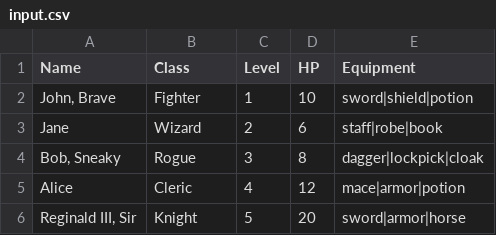
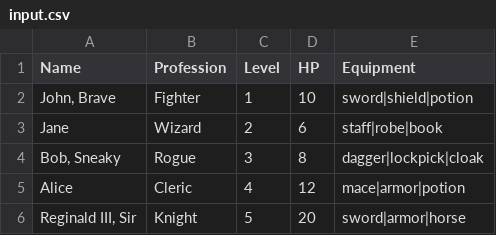
Before and after one commit to WCTC-Net-Database/w03-srp-linq, a CSV file: w3.console/Files/input.csv, drawn as a sheet.

```diff
--- a/w3.console/Files/input.csv
+++ b/w3.console/Files/input.csv
@@ -1,2 +1,2 @@
-Name,Class,Level,HP,Equipment
+Name,Profession,Level,HP,Equipment
 "John, Brave",Fighter,1,10,sword|shield|potion
```
Also changed, not shown: 5 other files.
